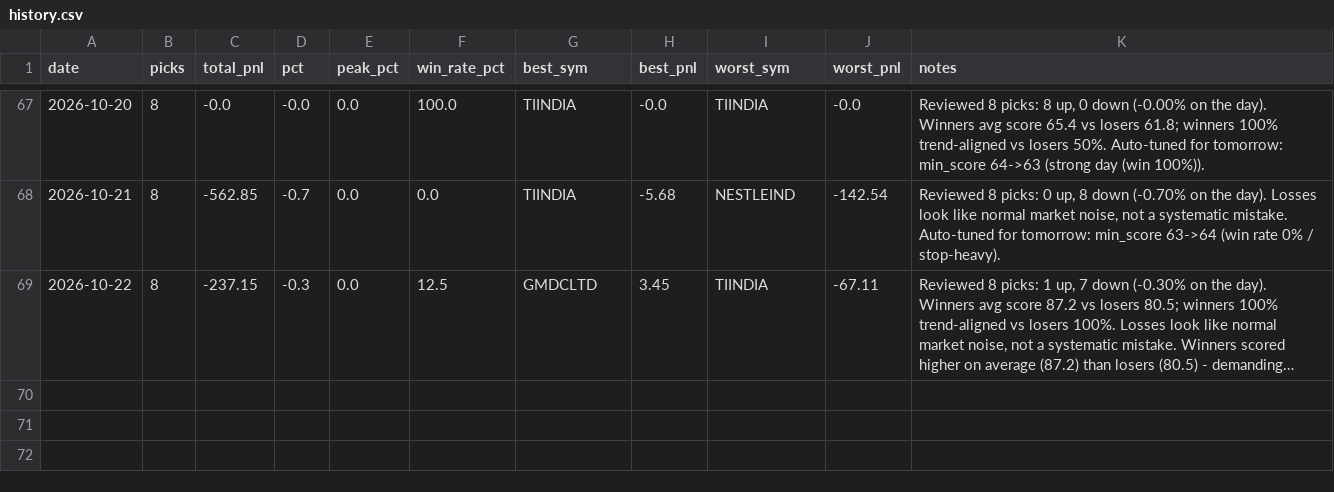
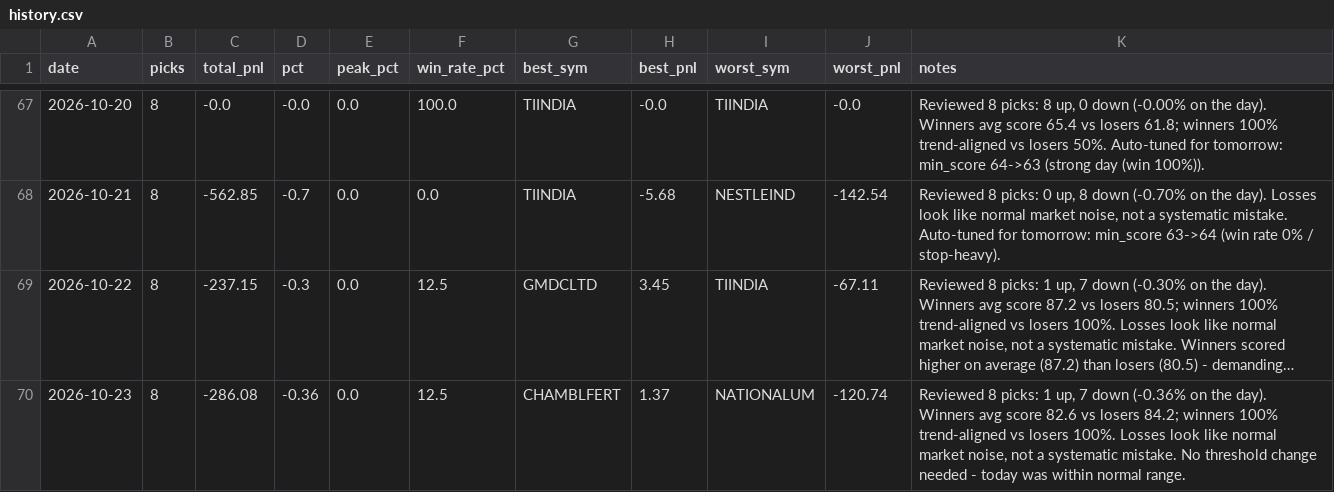
Before and after one commit to Arnav2412/trading-bot, a CSV file: reports/history.csv, drawn as a sheet; only a part is shown, gaps mark what is left out; long unchanged cells end in …; the diff names each change by its address in the sheet, - before the commit and + after, or states it on an @@ line.

```diff
--- a/reports/history.csv
+++ b/reports/history.csv
+row 70: 2026-10-23 | 8 | -286.08 | -0.36 | 0.0 | 12.5 | CHAMBLFERT | 1.37 | NATIONALUM | -120.74 | Reviewed 8 picks: 1 up, 7 down (-0.36% on the day). Winners avg score 82.6 vs losers 84.2; winners 100% trend-aligned vs losers 100%. Losses look like normal market noise, not a systematic mistake. No threshold change needed - today was within normal range.
```
Also changed, not shown: 2 other files.
